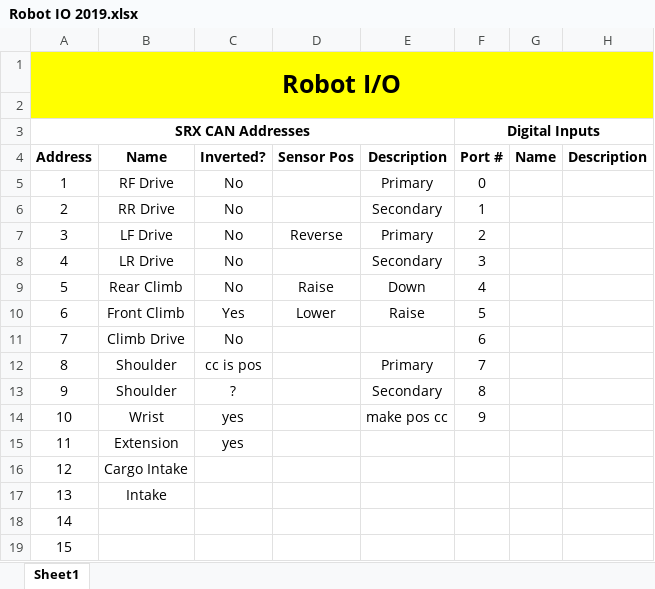
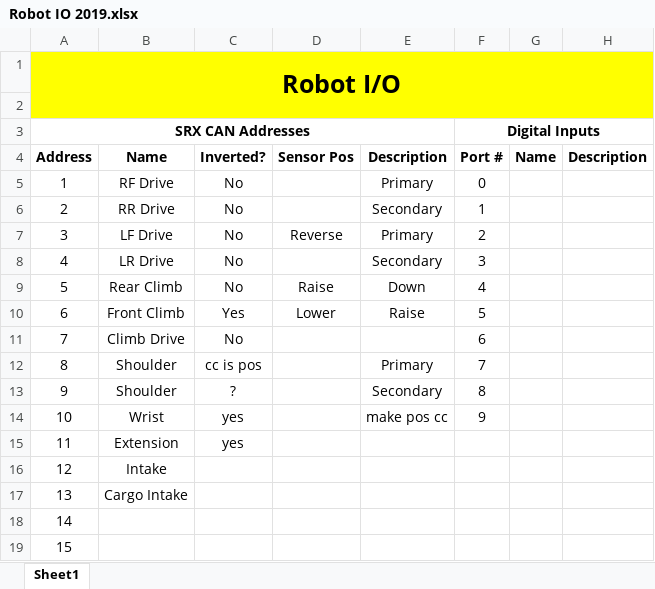
Before and after one commit to FRC1756-Argos/2019-Robot, an Excel workbook: Doc/Robot IO 2019.xlsx, sheet Sheet1, drawn as a sheet; only a part is shown; values as stored, in another font and other column widths than the file's, no borders; the diff names each change by its address in the sheet, - before the commit and + after, or states it on an @@ line.

```diff
--- a/Doc/Robot IO 2019.xlsx (sheet Sheet1)
+++ b/Doc/Robot IO 2019.xlsx (sheet Sheet1)
-B16: Cargo Intake
+B16: Intake
-B17: Intake
+B17: Cargo Intake
```
Also changed, not shown: 3 other files.
